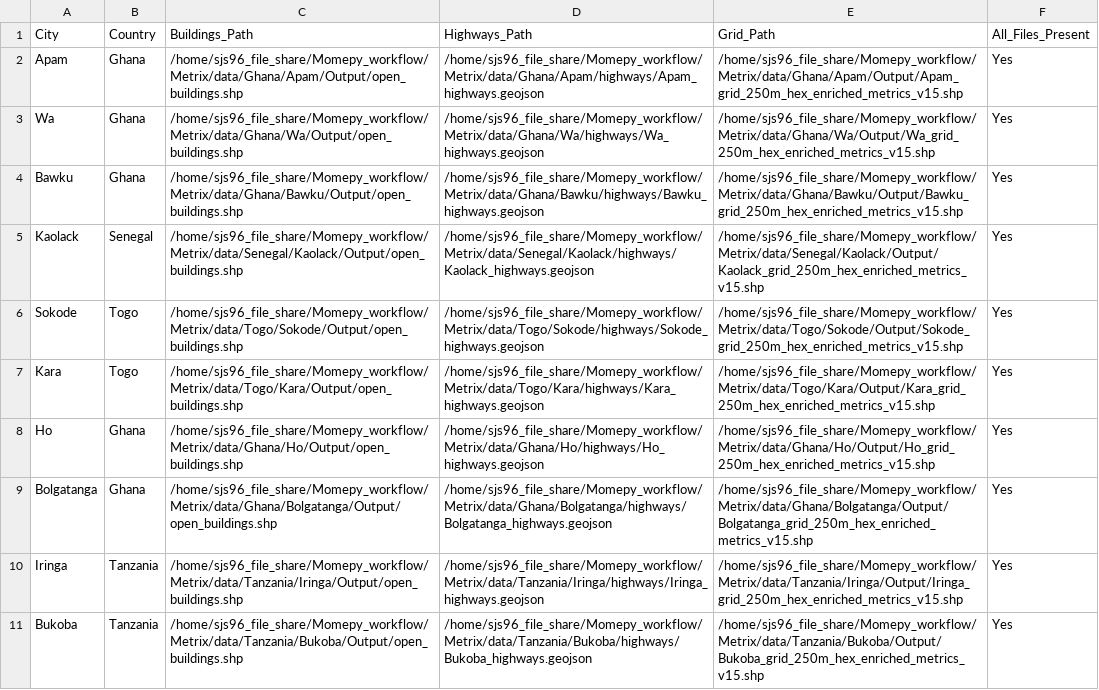
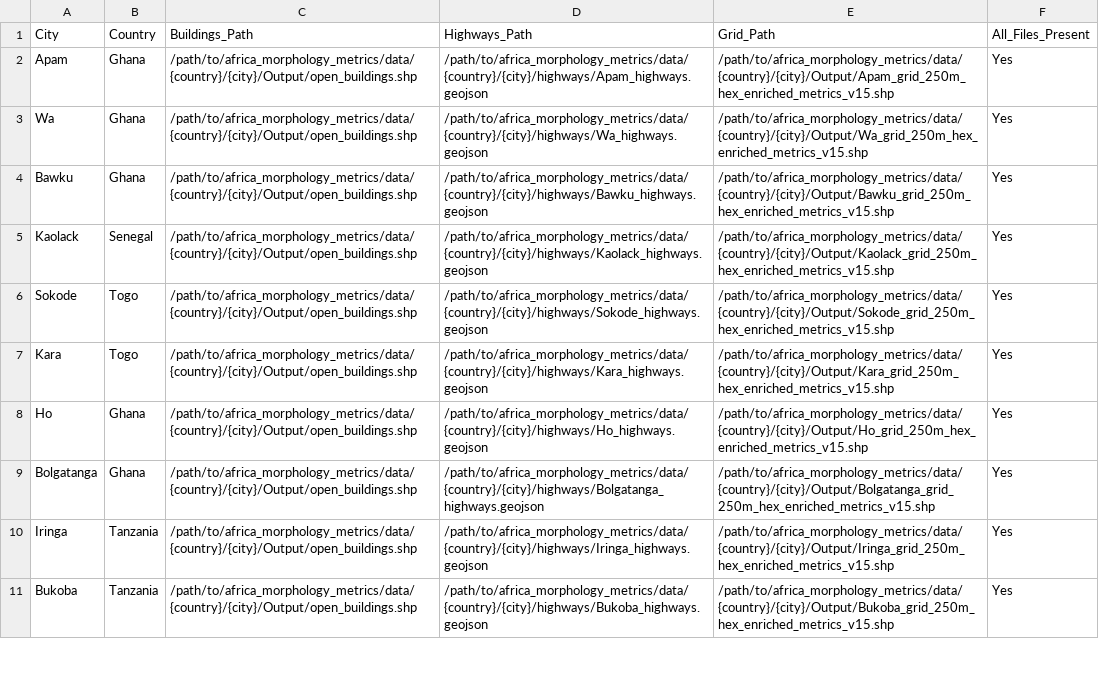
Before and after one commit to Sean-creater/africa_morphology_imagery, a CSV file: data/reference/SampleCityPath.csv, drawn as a sheet; only a part is shown; the diff covers the shown part only; the diff names each change by its address in the sheet, - before the commit and + after, or states it on an @@ line.

```diff
--- a/data/reference/SampleCityPath.csv
+++ b/data/reference/SampleCityPath.csv
-C2 (Buildings_Path): /home/sjs96_file_share/Momepy_workflow/Metrix/data/Ghana/Apam/Output/open_buildings.shp
+C2 (Buildings_Path): /path/to/africa_morphology_metrics/data/{country}/{city}/Output/open_buildings.shp
-D2 (Highways_Path): /home/sjs96_file_share/Momepy_workflow/Metrix/data/Ghana/Apam/highways/Apam_highways.geojson
+D2 (Highways_Path): /path/to/africa_morphology_metrics/data/{country}/{city}/highways/Apam_highways.geojson
-E2 (Grid_Path): /home/sjs96_file_share/Momepy_workflow/Metrix/data/Ghana/Apam/Output/Apam_grid_250m_hex_enriched_metrics_v15.shp
+E2 (Grid_Path): /path/to/africa_morphology_metrics/data/{country}/{city}/Output/Apam_grid_250m_hex_enriched_metrics_v15.shp
-C3 (Buildings_Path): /home/sjs96_file_share/Momepy_workflow/Metrix/data/Ghana/Wa/Output/open_buildings.shp
+C3 (Buildings_Path): /path/to/africa_morphology_metrics/data/{country}/{city}/Output/open_buildings.shp
-D3 (Highways_Path): /home/sjs96_file_share/Momepy_workflow/Metrix/data/Ghana/Wa/highways/Wa_highways.geojson
+D3 (Highways_Path): /path/to/africa_morphology_metrics/data/{country}/{city}/highways/Wa_highways.geojson
-E3 (Grid_Path): /home/sjs96_file_share/Momepy_workflow/Metrix/data/Ghana/Wa/Output/Wa_grid_250m_hex_enriched_metrics_v15.shp
+E3 (Grid_Path): /path/to/africa_morphology_metrics/data/{country}/{city}/Output/Wa_grid_250m_hex_enriched_metrics_v15.shp
-C4 (Buildings_Path): /home/sjs96_file_share/Momepy_workflow/Metrix/data/Ghana/Bawku/Output/open_buildings.shp
+C4 (Buildings_Path): /path/to/africa_morphology_metrics/data/{country}/{city}/Output/open_buildings.shp
-D4 (Highways_Path): /home/sjs96_file_share/Momepy_workflow/Metrix/data/Ghana/Bawku/highways/Bawku_highways.geojson
+D4 (Highways_Path): /path/to/africa_morphology_metrics/data/{country}/{city}/highways/Bawku_highways.geojson
-E4 (Grid_Path): /home/sjs96_file_share/Momepy_workflow/Metrix/data/Ghana/Bawku/Output/Bawku_grid_250m_hex_enriched_metrics_v15.shp
+E4 (Grid_Path): /path/to/africa_morphology_metrics/data/{country}/{city}/Output/Bawku_grid_250m_hex_enriched_metrics_v15.shp
-C5 (Buildings_Path): /home/sjs96_file_share/Momepy_workflow/Metrix/data/Senegal/Kaolack/Output/open_buildings.shp
+C5 (Buildings_Path): /path/to/africa_morphology_metrics/data/{country}/{city}/Output/open_buildings.shp
-D5 (Highways_Path): /home/sjs96_file_share/Momepy_workflow/Metrix/data/Senegal/Kaolack/highways/Kaolack_highways.geojson
+D5 (Highways_Path): /path/to/africa_morphology_metrics/data/{country}/{city}/highways/Kaolack_highways.geojson
-E5 (Grid_Path): /home/sjs96_file_share/Momepy_workflow/Metrix/data/Senegal/Kaolack/Output/Kaolack_grid_250m_hex_enriched_metrics_v15.shp
+E5 (Grid_Path): /path/to/africa_morphology_metrics/data/{country}/{city}/Output/Kaolack_grid_250m_hex_enriched_metrics_v15.shp
-C6 (Buildings_Path): /home/sjs96_file_share/Momepy_workflow/Metrix/data/Togo/Sokode/Output/open_buildings.shp
+C6 (Buildings_Path): /path/to/africa_morphology_metrics/data/{country}/{city}/Output/open_buildings.shp
-D6 (Highways_Path): /home/sjs96_file_share/Momepy_workflow/Metrix/data/Togo/Sokode/highways/Sokode_highways.geojson
+D6 (Highways_Path): /path/to/africa_morphology_metrics/data/{country}/{city}/highways/Sokode_highways.geojson
-E6 (Grid_Path): /home/sjs96_file_share/Momepy_workflow/Metrix/data/Togo/Sokode/Output/Sokode_grid_250m_hex_enriched_metrics_v15.shp
+E6 (Grid_Path): /path/to/africa_morphology_metrics/data/{country}/{city}/Output/Sokode_grid_250m_hex_enriched_metrics_v15.shp
-C7 (Buildings_Path): /home/sjs96_file_share/Momepy_workflow/Metrix/data/Togo/Kara/Output/open_buildings.shp
+C7 (Buildings_Path): /path/to/africa_morphology_metrics/data/{country}/{city}/Output/open_buildings.shp
-D7 (Highways_Path): /home/sjs96_file_share/Momepy_workflow/Metrix/data/Togo/Kara/highways/Kara_highways.geojson
+D7 (Highways_Path): /path/to/africa_morphology_metrics/data/{country}/{city}/highways/Kara_highways.geojson
-E7 (Grid_Path): /home/sjs96_file_share/Momepy_workflow/Metrix/data/Togo/Kara/Output/Kara_grid_250m_hex_enriched_metrics_v15.shp
+E7 (Grid_Path): /path/to/africa_morphology_metrics/data/{country}/{city}/Output/Kara_grid_250m_hex_enriched_metrics_v15.shp
-C8 (Buildings_Path): /home/sjs96_file_share/Momepy_workflow/Metrix/data/Ghana/Ho/Output/open_buildings.shp
+C8 (Buildings_Path): /path/to/africa_morphology_metrics/data/{country}/{city}/Output/open_buildings.shp
-D8 (Highways_Path): /home/sjs96_file_share/Momepy_workflow/Metrix/data/Ghana/Ho/highways/Ho_highways.geojson
+D8 (Highways_Path): /path/to/africa_morphology_metrics/data/{country}/{city}/highways/Ho_highways.geojson
-E8 (Grid_Path): /home/sjs96_file_share/Momepy_workflow/Metrix/data/Ghana/Ho/Output/Ho_grid_250m_hex_enriched_metrics_v15.shp
+E8 (Grid_Path): /path/to/africa_morphology_metrics/data/{country}/{city}/Output/Ho_grid_250m_hex_enriched_metrics_v15.shp
-C9 (Buildings_Path): /home/sjs96_file_share/Momepy_workflow/Metrix/data/Ghana/Bolgatanga/Output/open_buildings.shp
+C9 (Buildings_Path): /path/to/africa_morphology_metrics/data/{country}/{city}/Output/open_buildings.shp
-D9 (Highways_Path): /home/sjs96_file_share/Momepy_workflow/Metrix/data/Ghana/Bolgatanga/highways/Bolgatanga_highways.geojson
+D9 (Highways_Path): /path/to/africa_morphology_metrics/data/{country}/{city}/highways/Bolgatanga_highways.geojson
-E9 (Grid_Path): /home/sjs96_file_share/Momepy_workflow/Metrix/data/Ghana/Bolgatanga/Output/Bolgatanga_grid_250m_hex_enriched_metrics_v15.shp
+E9 (Grid_Path): /path/to/africa_morphology_metrics/data/{country}/{city}/Output/Bolgatanga_grid_250m_hex_enriched_metrics_v15.shp
-C10 (Buildings_Path): /home/sjs96_file_share/Momepy_workflow/Metrix/data/Tanzania/Iringa/Output/open_buildings.shp
+C10 (Buildings_Path): /path/to/africa_morphology_metrics/data/{country}/{city}/Output/open_buildings.shp
-D10 (Highways_Path): /home/sjs96_file_share/Momepy_workflow/Metrix/data/Tanzania/Iringa/highways/Iringa_highways.geojson
+D10 (Highways_Path): /path/to/africa_morphology_metrics/data/{country}/{city}/highways/Iringa_highways.geojson
-E10 (Grid_Path): /home/sjs96_file_share/Momepy_workflow/Metrix/data/Tanzania/Iringa/Output/Iringa_grid_250m_hex_enriched_metrics_v15.shp
+E10 (Grid_Path): /path/to/africa_morphology_metrics/data/{country}/{city}/Output/Iringa_grid_250m_hex_enriched_metrics_v15.shp
-C11 (Buildings_Path): /home/sjs96_file_share/Momepy_workflow/Metrix/data/Tanzania/Bukoba/Output/open_buildings.shp
+C11 (Buildings_Path): /path/to/africa_morphology_metrics/data/{country}/{city}/Output/open_buildings.shp
-D11 (Highways_Path): /home/sjs96_file_share/Momepy_workflow/Metrix/data/Tanzania/Bukoba/highways/Bukoba_highways.geojson
+D11 (Highways_Path): /path/to/africa_morphology_metrics/data/{country}/{city}/highways/Bukoba_highways.geojson
-E11 (Grid_Path): /home/sjs96_file_share/Momepy_workflow/Metrix/data/Tanzania/Bukoba/Output/Bukoba_grid_250m_hex_enriched_metrics_v15.shp
+E11 (Grid_Path): /path/to/africa_morphology_metrics/data/{country}/{city}/Output/Bukoba_grid_250m_hex_enriched_metrics_v15.shp
```
Also changed, not shown: 117 edited cells elsewhere in this file, 2 other files.
